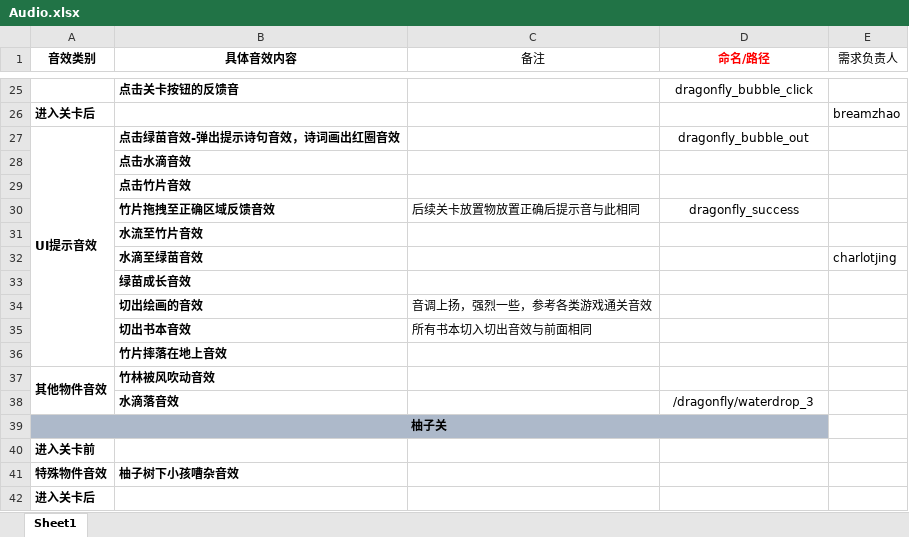
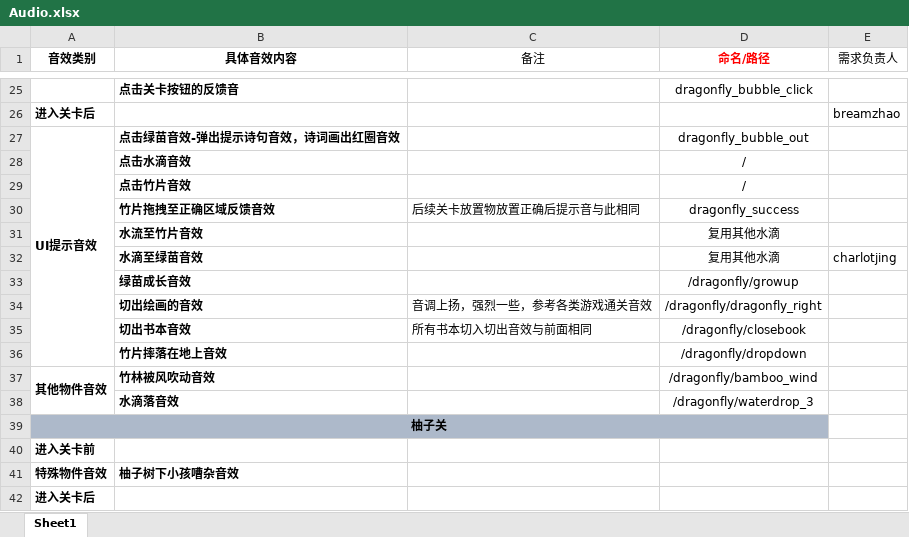
Before and after one commit to naivetang/SummeryFun-TencentMinigame, an Excel workbook: Unity/Assets/Audio/Audio.xlsx, sheet Sheet1, drawn as a sheet; only a part is shown, gaps mark what is left out; values as stored, in another font and other column widths than the file's, no borders; the diff names each change by its address in the sheet, - before the commit and + after, or states it on an @@ line.

Commit message:
加上第一关UI

```diff
--- a/Unity/Assets/Audio/Audio.xlsx (sheet Sheet1)
+++ b/Unity/Assets/Audio/Audio.xlsx (sheet Sheet1)
-D28:D29 (命名/路径): (empty)
+D28:D29 (命名/路径): /
-D31:D32 (命名/路径): (empty)
+D31:D32 (命名/路径): 复用其他水滴
-D33 (命名/路径): (empty)
+D33 (命名/路径): /dragonfly/growup
-D34 (命名/路径): (empty)
+D34 (命名/路径): /dragonfly/dragonfly_right
-D35 (命名/路径): (empty)
+D35 (命名/路径): /dragonfly/closebook
-D36 (命名/路径): (empty)
+D36 (命名/路径): /dragonfly/dropdown
-D37 (命名/路径): (empty)
+D37 (命名/路径): /dragonfly/bamboo_wind
```
